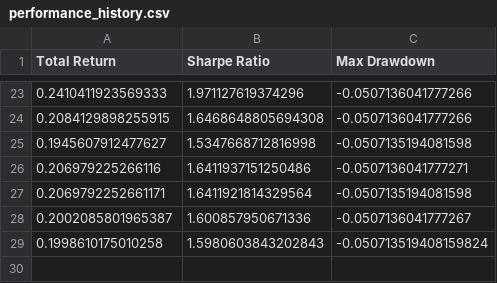
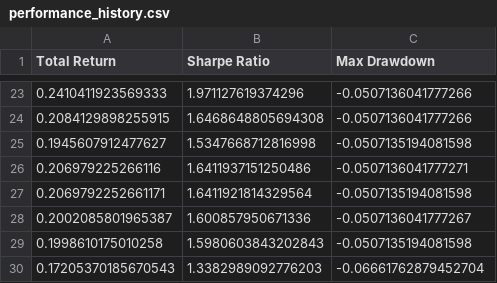
Before and after one commit to zeo-nyx/quant-daily-backtest, a CSV file: state/performance_history.csv, drawn as a sheet; only a part is shown, gaps mark what is left out.

```diff
--- a/state/performance_history.csv
+++ b/state/performance_history.csv
@@ -28,2 +28,3 @@ Total Return,Sharpe Ratio,Max Drawdown
 0.2002085801965387,1.600857950671336,-0.0507136041777267
-0.1998610175010258,1.5980603843202843,-0.050713519408159824
+0.1998610175010258,1.5980603843202843,-0.0507135194081598
+0.17205370185670543,1.3382989092776203,-0.06661762879452704
```
Also changed, not shown: 2 other files.
